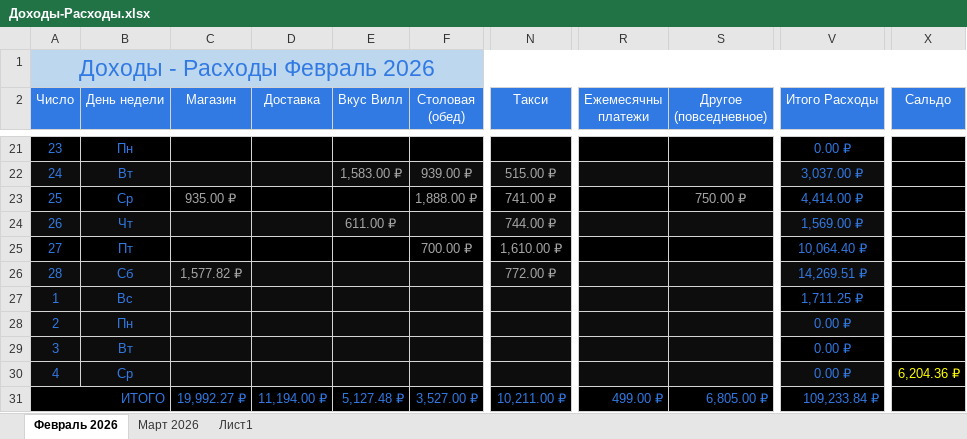
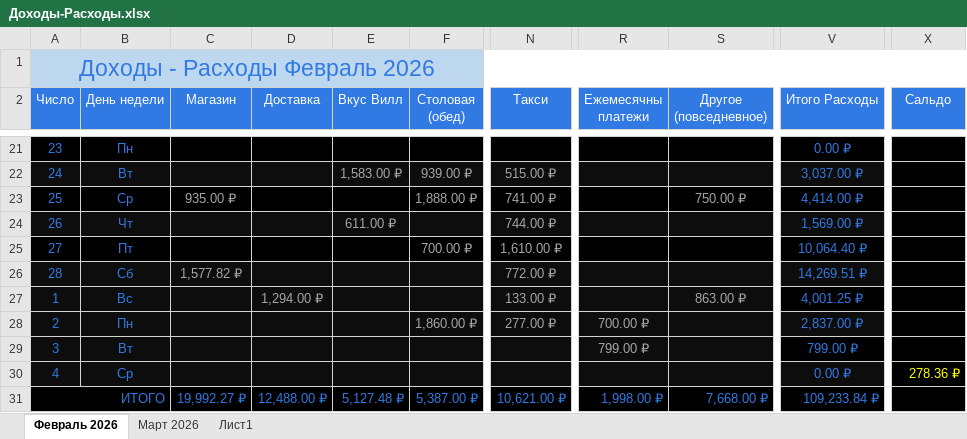
Before and after one commit to EugenySobyanin/Repository_1, an Excel workbook: Другое/2026/Доходы-Расходы.xlsx, sheet Февраль 2026, drawn as a sheet; only a part is shown, gaps mark what is left out; values as stored, in another font and other column widths than the file's, no borders; the diff names each change by its address in the sheet, - before the commit and + after, or states it on an @@ line.

Commit message:
Расходы.

```diff
--- a/Другое/2026/Доходы-Расходы.xlsx (sheet Февраль 2026)
+++ b/Другое/2026/Доходы-Расходы.xlsx (sheet Февраль 2026)
-D27 (Доставка): (empty)
+D27 (Доставка): 1,294.00 ₽
-N27 (Такси): (empty)
+N27 (Такси): 133.00 ₽
-S27 (Другое (повседневное)): (empty)
+S27 (Другое (повседневное)): 863.00 ₽
-V27 (Итого Расходы): 1,711.25 ₽
+V27 (Итого Расходы): 4,001.25 ₽
-F28 (Столовая (обед)): (empty)
+F28 (Столовая (обед)): 1,860.00 ₽
-N28 (Такси): (empty)
+N28 (Такси): 277.00 ₽
-R28 (Ежемесячны платежи): (empty)
+R28 (Ежемесячны платежи): 700.00 ₽
-V28 (Итого Расходы): 0.00 ₽
+V28 (Итого Расходы): 2,837.00 ₽
-R29 (Ежемесячны платежи): (empty)
+R29 (Ежемесячны платежи): 799.00 ₽
-V29 (Итого Расходы): 0.00 ₽
+V29 (Итого Расходы): 799.00 ₽
-X30 (Сальдо): 6,204.36 ₽
+X30 (Сальдо): 278.36 ₽
-D31 (Доставка): 11,194.00 ₽
+D31 (Доставка): 12,488.00 ₽
-F31 (Столовая (обед)): 3,527.00 ₽
+F31 (Столовая (обед)): 5,387.00 ₽
-N31 (Такси): 10,211.00 ₽
+N31 (Такси): 10,621.00 ₽
-R31 (Ежемесячны платежи): 499.00 ₽
+R31 (Ежемесячны платежи): 1,998.00 ₽
-S31 (Другое (повседневное)): 6,805.00 ₽
+S31 (Другое (повседневное)): 7,668.00 ₽
```
Also changed, not shown: sheet Март 2026, formulas that keep their value.
